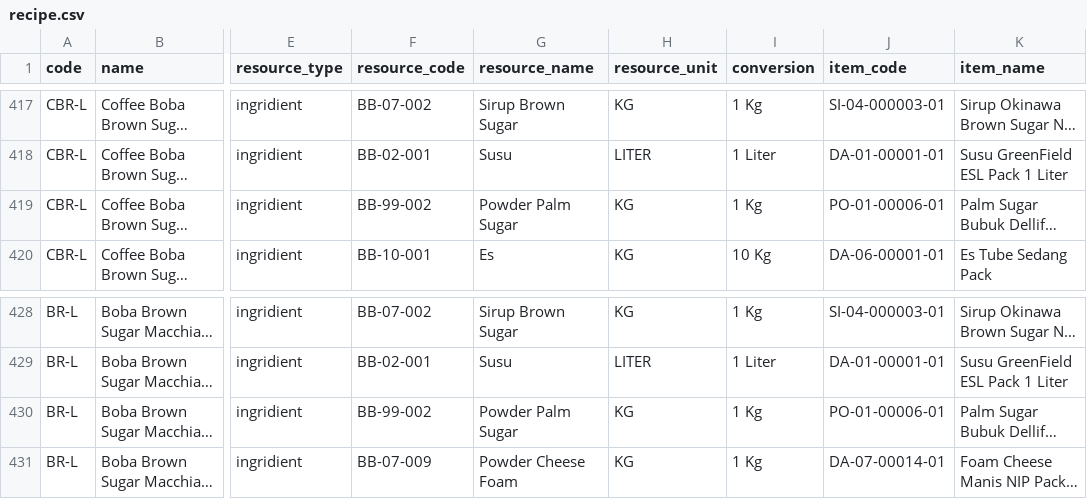
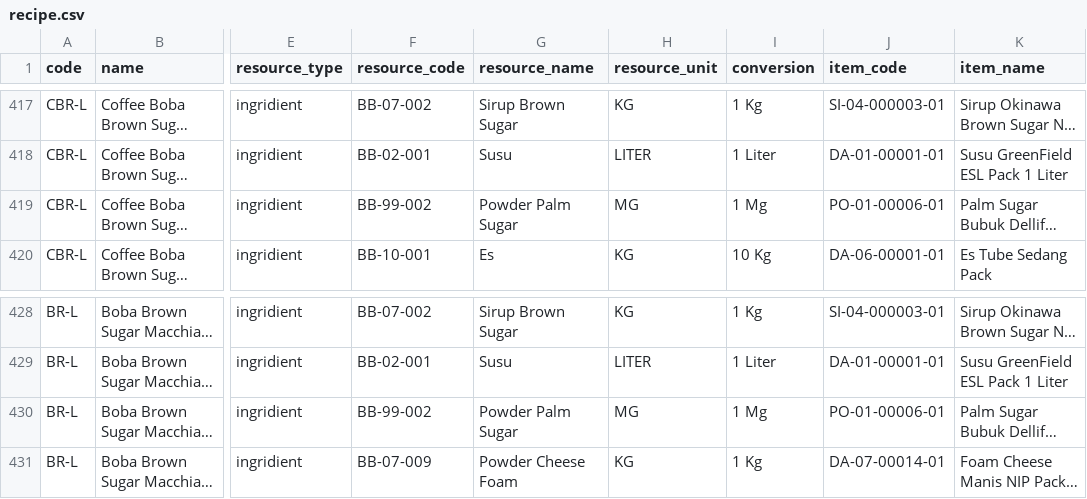
Before and after one commit to lacunose/resource-planning, a CSV file: storage/app/recipe.csv, drawn as a sheet; only a part is shown, gaps mark what is left out; long unchanged cells end in …; the diff names each change by its address in the sheet, - before the commit and + after, or states it on an @@ line.

Commit message:
Update recipe.csv

```diff
--- a/storage/app/recipe.csv
+++ b/storage/app/recipe.csv
-H419 (resource_unit): KG
+H419 (resource_unit): MG
-I419 (conversion): 1 Kg
+I419 (conversion): 1 Mg
-H430 (resource_unit): KG
+H430 (resource_unit): MG
-I430 (conversion): 1 Kg
+I430 (conversion): 1 Mg
```
